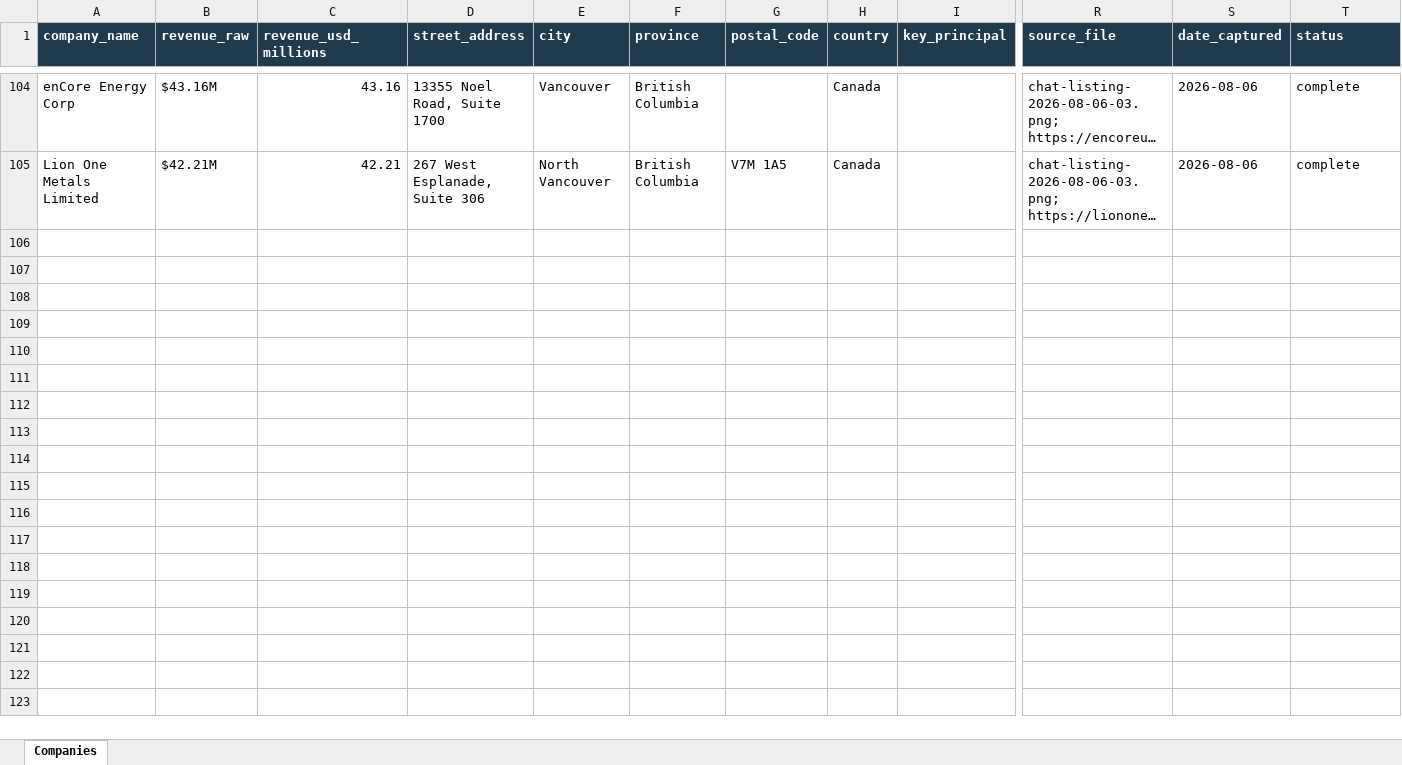
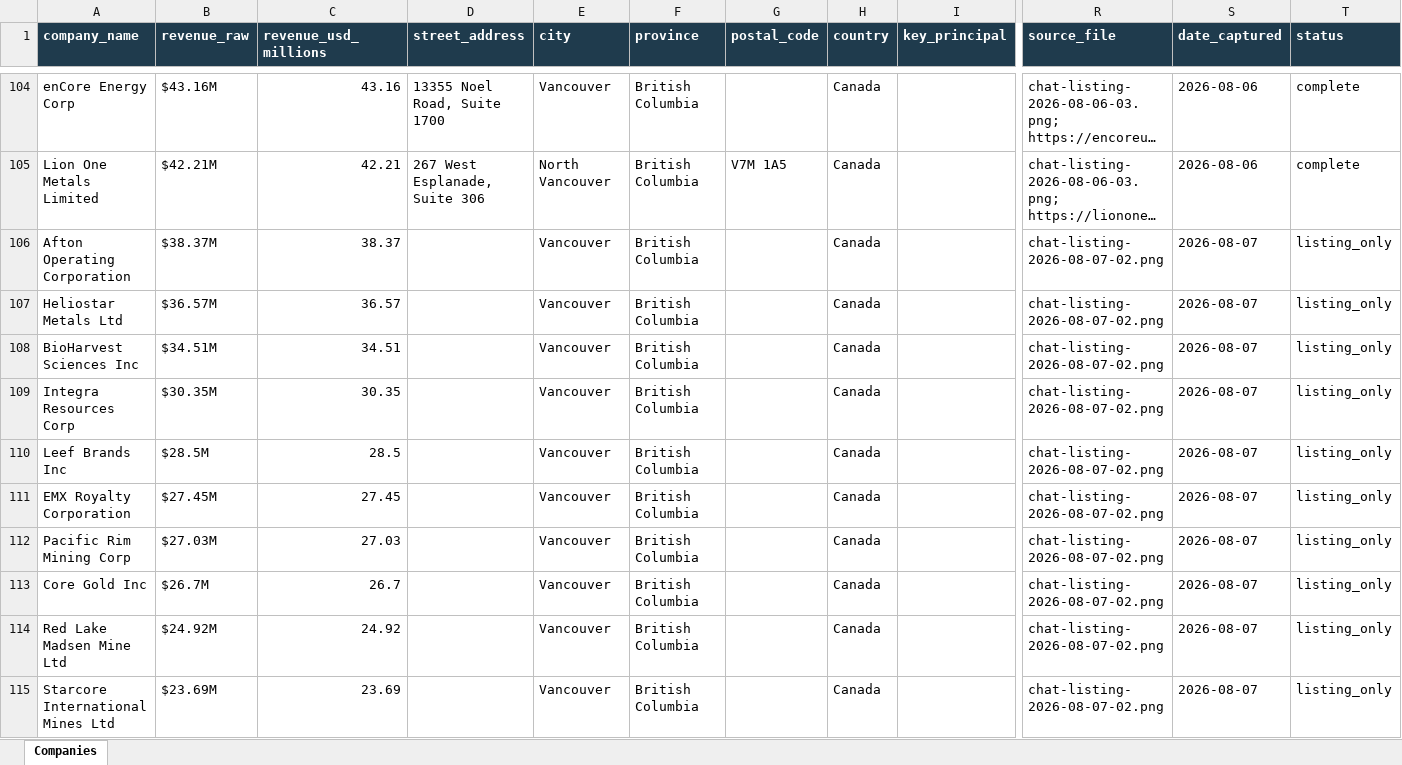
Before and after one commit to ChristianKalbfleisch/Website-Prospect-Reader, an Excel workbook: output/mining_master.xlsx, sheet Companies, drawn as a sheet; only a part is shown, gaps mark what is left out; long unchanged cells end in …; values as stored, in another font and other column widths than the file's, no borders; rows hold the shown columns only; the diff covers the shown part only; the diff names each change by its address in the sheet, - before the commit and + after, or states it on an @@ line.

```diff
--- a/output/mining_master.xlsx (sheet Companies)
+++ b/output/mining_master.xlsx (sheet Companies)
+row 106: Afton Operating Corporation | $38.37M | 38.37 |  | Vancouver | British Columbia |  | Canada |  | chat-listing-2026-08-07-02.png | 2026-08-07 | listing_only
+row 107: Heliostar Metals Ltd | $36.57M | 36.57 |  | Vancouver | British Columbia |  | Canada |  | chat-listing-2026-08-07-02.png | 2026-08-07 | listing_only
+row 108: BioHarvest Sciences Inc | $34.51M | 34.51 |  | Vancouver | British Columbia |  | Canada |  | chat-listing-2026-08-07-02.png | 2026-08-07 | listing_only
+row 109: Integra Resources Corp | $30.35M | 30.35 |  | Vancouver | British Columbia |  | Canada |  | chat-listing-2026-08-07-02.png | 2026-08-07 | listing_only
+row 110: Leef Brands Inc | $28.5M | 28.5 |  | Vancouver | British Columbia |  | Canada |  | chat-listing-2026-08-07-02.png | 2026-08-07 | listing_only
+row 111: EMX Royalty Corporation | $27.45M | 27.45 |  | Vancouver | British Columbia |  | Canada |  | chat-listing-2026-08-07-02.png | 2026-08-07 | listing_only
+row 112: Pacific Rim Mining Corp | $27.03M | 27.03 |  | Vancouver | British Columbia |  | Canada |  | chat-listing-2026-08-07-02.png | 2026-08-07 | listing_only
+row 113: Core Gold Inc | $26.7M | 26.7 |  | Vancouver | British Columbia |  | Canada |  | chat-listing-2026-08-07-02.png | 2026-08-07 | listing_only
+row 114: Red Lake Madsen Mine Ltd | $24.92M | 24.92 |  | Vancouver | British Columbia |  | Canada |  | chat-listing-2026-08-07-02.png | 2026-08-07 | listing_only
+row 115: Starcore International Mines Ltd | $23.69M | 23.69 |  | Vancouver | British Columbia |  | Canada |  | chat-listing-2026-08-07-02.png | 2026-08-07 | listing_only
```
Also changed, not shown: 26 added rows elsewhere in this sheet, 2 other files.
